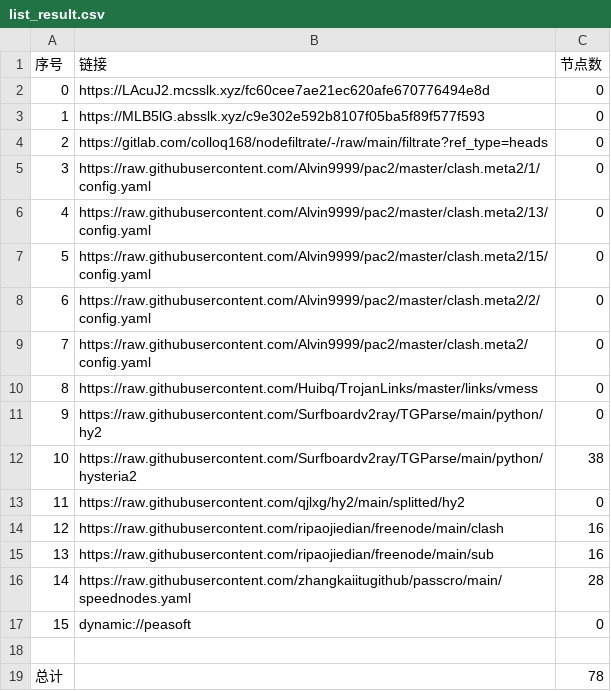
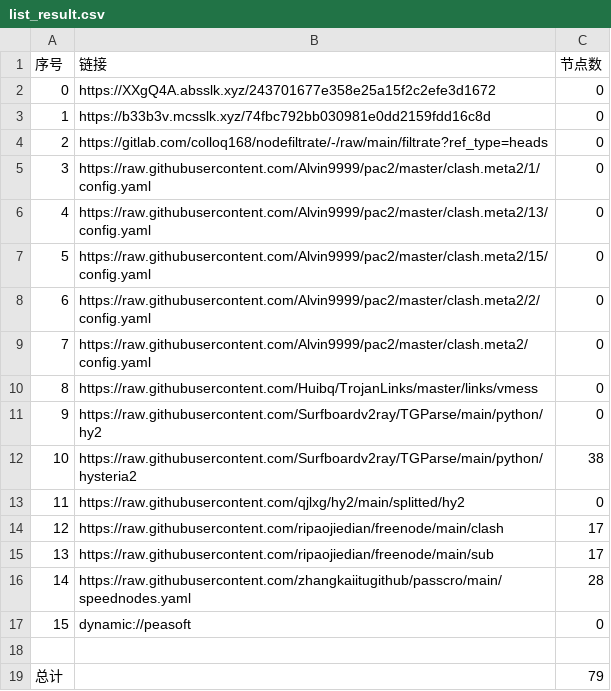
Before and after one commit to q291581201/NoMoreWalls, a CSV file: list_result.csv, drawn as a sheet.

```diff
--- a/list_result.csv
+++ b/list_result.csv
@@ -1,4 +1,4 @@
 序号,链接,节点数
-0,https://LAcuJ2.mcsslk.xyz/fc60cee7ae21ec620afe670776494e8d,0
-1,https://MLB5lG.absslk.xyz/c9e302e592b8107f05ba5f89f577f593,0
+0,https://XXgQ4A.absslk.xyz/243701677e358e25a15f2c2efe3d1672,0
+1,https://b33b3v.mcsslk.xyz/74fbc792bb030981e0dd2159fdd16c8d,0
 2,https://gitlab.com/colloq168/nodefiltrate/-/raw/main/filtrate?ref_type=heads,0
@@ -13,4 +13,4 @@
 11,https://raw.githubusercontent.com/qjlxg/hy2/main/splitted/hy2,0
-12,https://raw.githubusercontent.com/ripaojiedian/freenode/main/clash,16
-13,https://raw.githubusercontent.com/ripaojiedian/freenode/main/sub,16
+12,https://raw.githubusercontent.com/ripaojiedian/freenode/main/clash,17
+13,https://raw.githubusercontent.com/ripaojiedian/freenode/main/sub,17
 14,https://raw.githubusercontent.com/zhangkaiitugithub/passcro/main/speednodes.yaml,28
@@ -18,2 +18,2 @@
 
-总计,,78
+总计,,79
```
Also changed, not shown: 17 other files.
